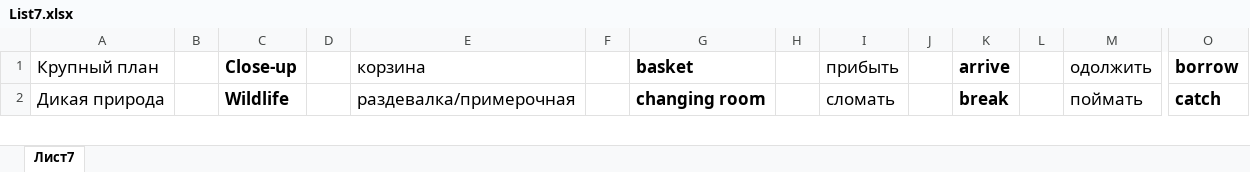
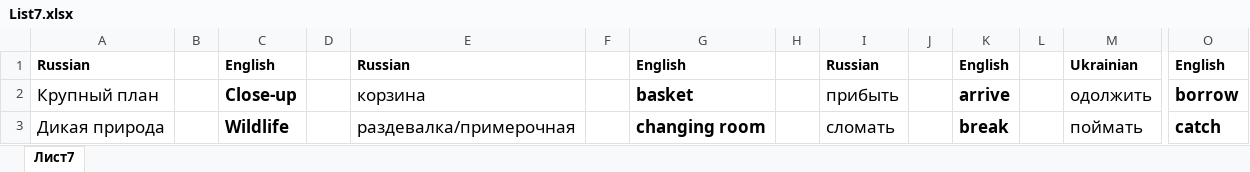
Before and after one commit to Evgeniy955/FlashCards, an Excel workbook: public/dictionaries/List7.xlsx, sheet Лист7, drawn as a sheet; only a part is shown, gaps mark what is left out; values as stored, in another font and other column widths than the file's, no borders; rows hold the shown columns only; the diff names each change by its address in the sheet, - before the commit and + after, or states it on an @@ line.

Commit message:
chore: refactor word handling to use unique identifiers and update translation logic

```diff
--- a/public/dictionaries/List7.xlsx (sheet Лист7)
+++ b/public/dictionaries/List7.xlsx (sheet Лист7)
+row 1: Russian |  | English |  | Russian |  | English |  | Russian |  | English |  | Ukrainian | English
```
